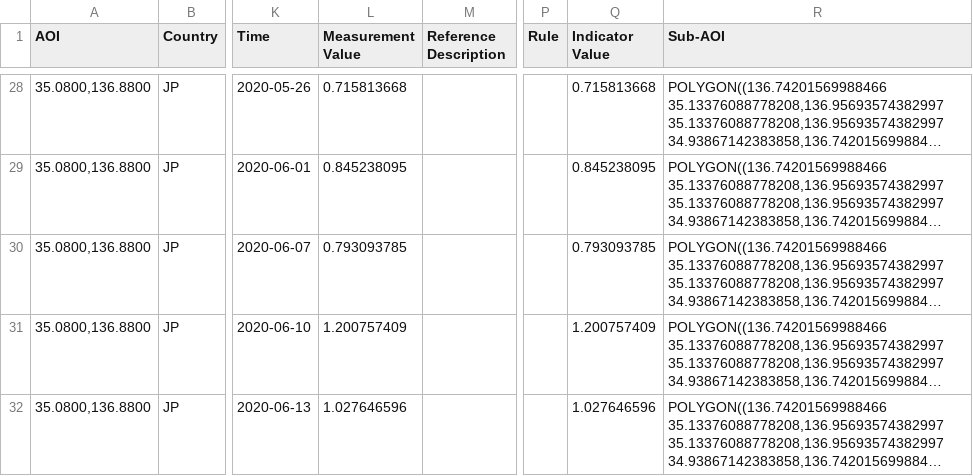
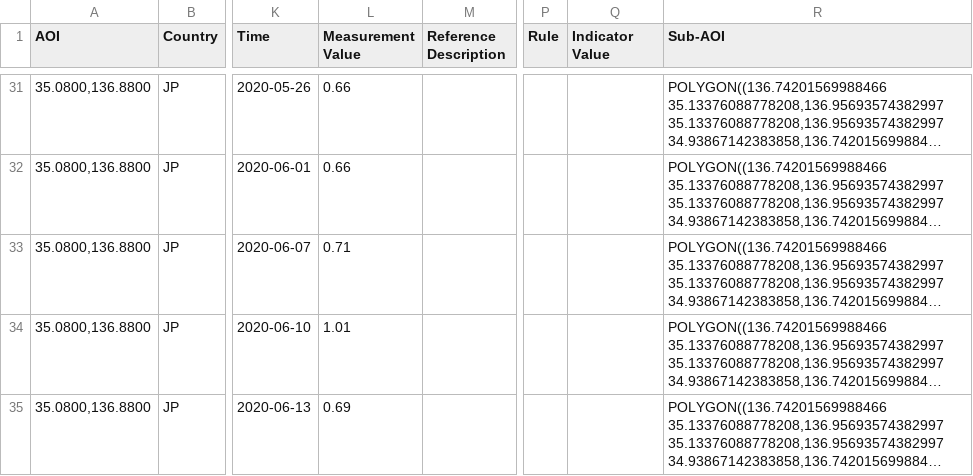
Before and after one commit to eurodatacube/eodash, a CSV file: app/public/data/trilateral/E9.csv, drawn as a sheet; only a part is shown, gaps mark what is left out; long unchanged cells end in …; addresses are those after the commit; the diff covers the shown part only; the diff names each change by its address in the sheet, - before the commit and + after, or states it on an @@ line.

```diff
--- a/app/public/data/trilateral/E9.csv
+++ b/app/public/data/trilateral/E9.csv
-L31 (Measurement Value): 0.715813668
+L31 (Measurement Value): 0.66
-Q31 (Indicator Value): 0.715813668
+Q31 (Indicator Value): (empty)
-L32 (Measurement Value): 0.845238095
+L32 (Measurement Value): 0.66
-Q32 (Indicator Value): 0.845238095
+Q32 (Indicator Value): (empty)
-L33 (Measurement Value): 0.793093785
+L33 (Measurement Value): 0.71
-Q33 (Indicator Value): 0.793093785
+Q33 (Indicator Value): (empty)
-L34 (Measurement Value): 1.200757409
+L34 (Measurement Value): 1.01
-Q34 (Indicator Value): 1.200757409
+Q34 (Indicator Value): (empty)
-L35 (Measurement Value): 1.027646596
+L35 (Measurement Value): 0.69
-Q35 (Indicator Value): 1.027646596
+Q35 (Indicator Value): (empty)
```
Also changed, not shown: 8 added rows and 29 edited cells elsewhere in this file.
